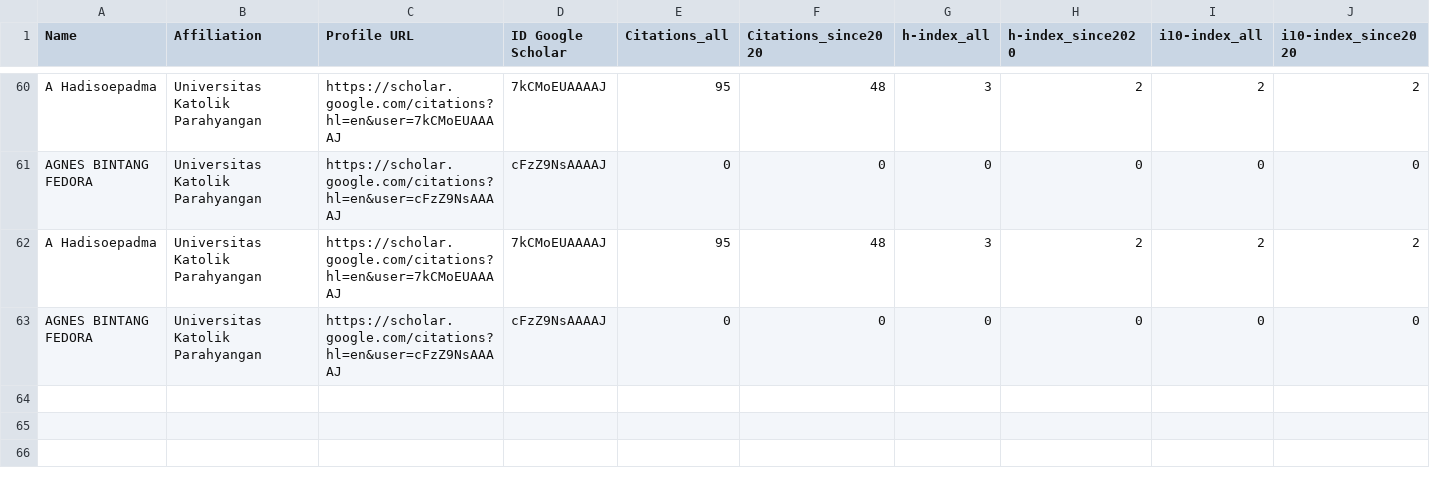
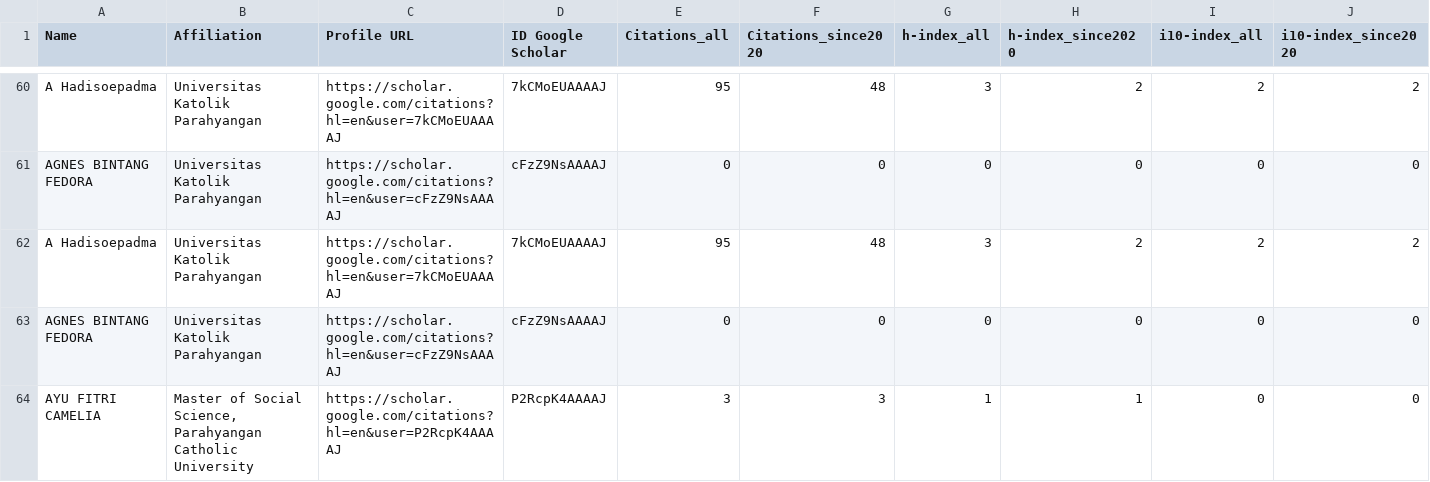
Before and after one commit to harihartosuryaangestiono/ProDS-System, a CSV file: backend/all_dosen_data_profiles.csv, drawn as a sheet; only a part is shown, gaps mark what is left out; rows hold the shown columns only; the diff names each change by its address in the sheet, - before the commit and + after, or states it on an @@ line.

```diff
--- a/backend/all_dosen_data_profiles.csv
+++ b/backend/all_dosen_data_profiles.csv
+row 64: AYU FITRI CAMELIA | Master of Social Science, Parahyangan Catholic University | https://scholar.google.com/citations?hl=en&user=P2RcpK4AAAAJ | P2RcpK4AAAAJ | 3 | 3 | 1 | 1 | 0 | 0
```
Also changed, not shown: backend/all_dosen_data_publications.csv, 6 other files.
